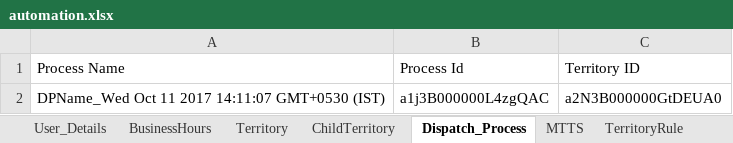
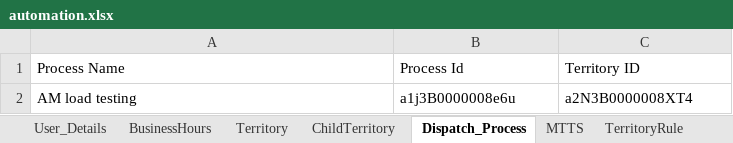
Before and after one commit to AbdulSvmx/Sahi_Project_Lightning, an Excel workbook: svmx/test_lab/test_cases/optimax/op_excleData/automation.xlsx, sheet Dispatch_Process, drawn as a sheet; values as stored, in another font and other column widths than the file's, no borders; removed rows and columns are numbered as before the commit, all else as after; the diff names each change by its address in the sheet, - before the commit and + after, or states it on an @@ line.

Commit message:
Installed Product changes
Installed Product changes

```diff
--- a/svmx/test_lab/test_cases/optimax/op_excleData/automation.xlsx (sheet Dispatch_Process)
+++ b/svmx/test_lab/test_cases/optimax/op_excleData/automation.xlsx (sheet Dispatch_Process)
-row 2: DPName_Wed Oct 11 2017 14:11:07 GMT+0530 (IST) | a1j3B000000L4zgQAC | a2N3B000000GtDEUA0
+row 2: AM load testing | a1j3B0000008e6u | a2N3B0000008XT4
```
Also changed, not shown: sheet Territory, other sheet tabs.
